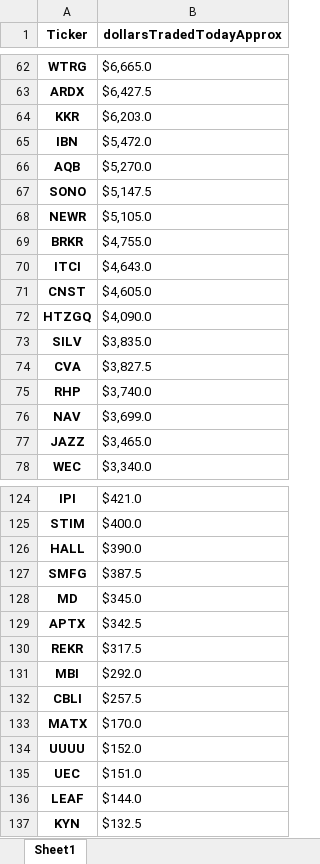
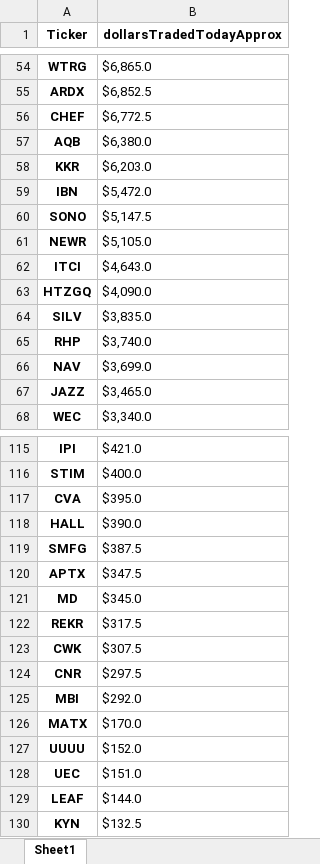
Before and after one commit to MiamiPavel/Unusual_Options_Activity-ToS, an Excel workbook: FinalOutput-By_Ticker.xlsx, sheet Sheet1, drawn as a sheet; only a part is shown, gaps mark what is left out; values as stored, in another font and other column widths than the file's, no borders; removed rows and columns are numbered as before the commit, all else as after; the diff covers the shown part only; the diff names each change by its address in the sheet, - before the commit and + after, or states it on an @@ line.

```diff
--- a/FinalOutput-By_Ticker.xlsx (sheet Sheet1)
+++ b/FinalOutput-By_Ticker.xlsx (sheet Sheet1)
-B54 (dollarsTradedTodayApprox): $6,665.0
+B54 (dollarsTradedTodayApprox): $6,865.0
-B55 (dollarsTradedTodayApprox): $6,427.5
+B55 (dollarsTradedTodayApprox): $6,852.5
+row 56: CHEF | $6,772.5
+row 57: AQB | $6,380.0
-row 66: AQB | $5,270.0
-row 69: BRKR | $4,755.0
-row 71: CNST | $4,605.0
-row 74: CVA | $3,827.5
+row 117: CVA | $395.0
+row 120: APTX | $347.5
-row 129: APTX | $342.5
+row 123: CWK | $307.5
+row 124: CNR | $297.5
-row 132: CBLI | $257.5
```
Also changed, not shown: 20 added rows, 24 removed rows, 1 moved row and 15 edited cells elsewhere in this sheet, FinalOutput-By_Options_Contract.xlsx, 1 other file.
